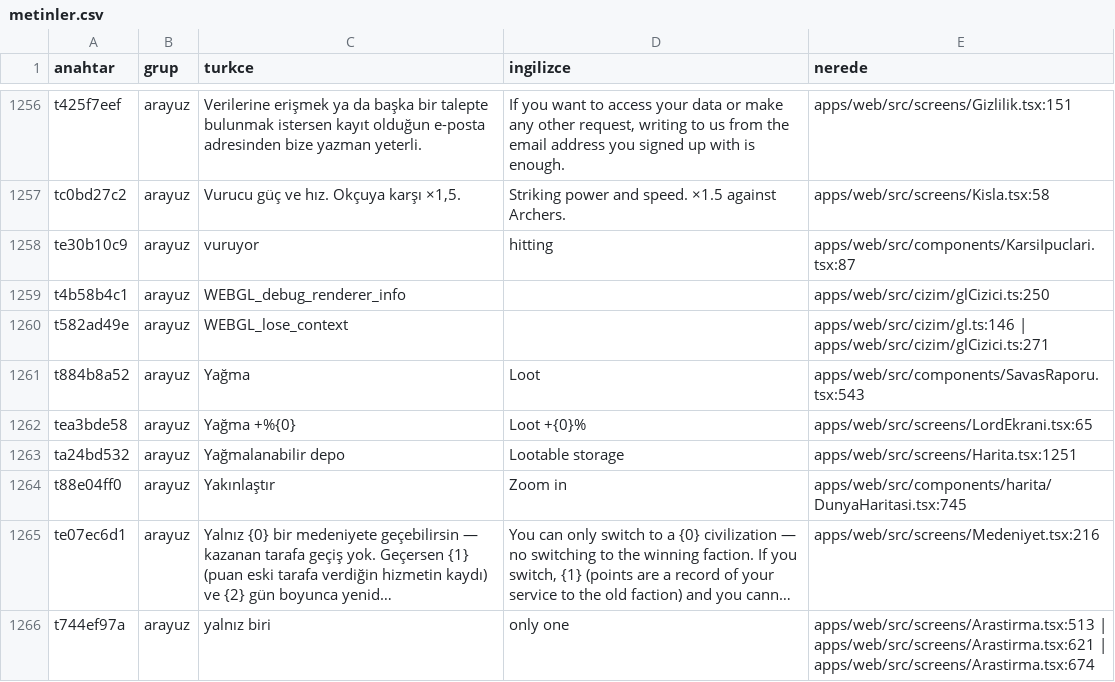
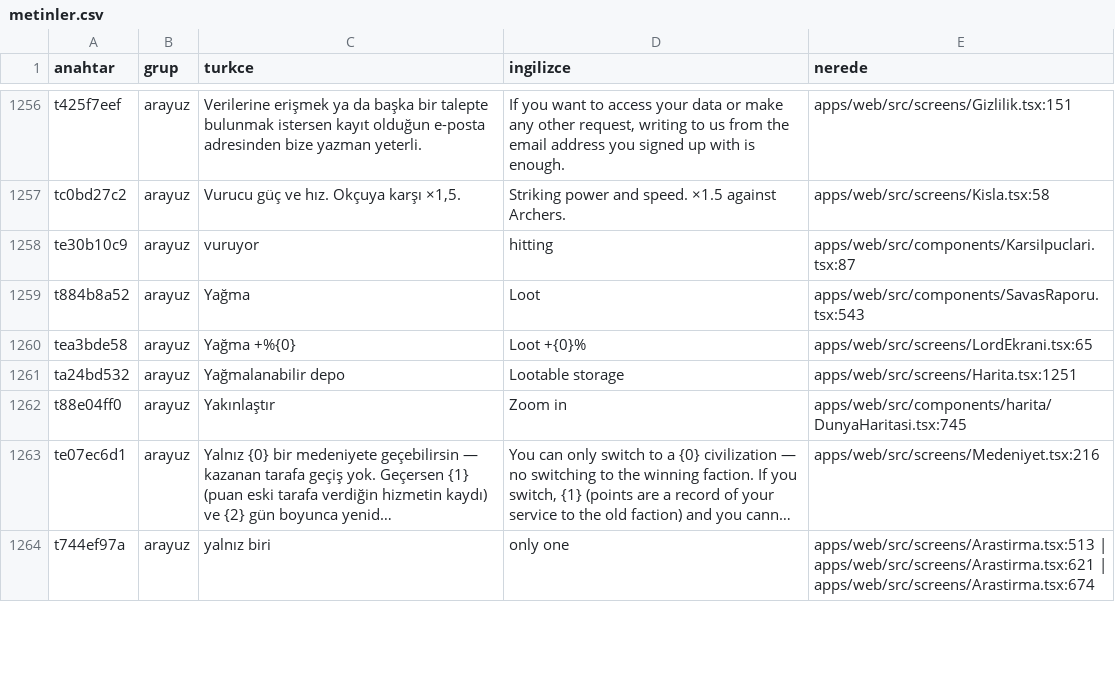
Before and after one commit to impasky/Testlord, a CSV file: ceviri/metinler.csv, drawn as a sheet; only a part is shown, gaps mark what is left out; long unchanged cells end in …; the diff names each change by its address in the sheet, - before the commit and + after, or states it on an @@ line.

```diff
--- a/ceviri/metinler.csv
+++ b/ceviri/metinler.csv
-row 1259: t4b58b4c1 | arayuz | WEBGL_debug_renderer_info |  | apps/web/src/cizim/glCizici.ts:250
-row 1260: t582ad49e | arayuz | WEBGL_lose_context |  | apps/web/src/cizim/gl.ts:146 | apps/web/src/cizim/glCizici.ts:271
```
Also changed, not shown: 3 other files.
